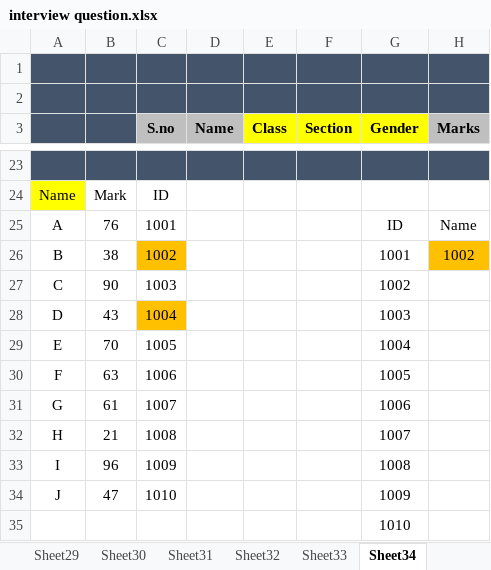
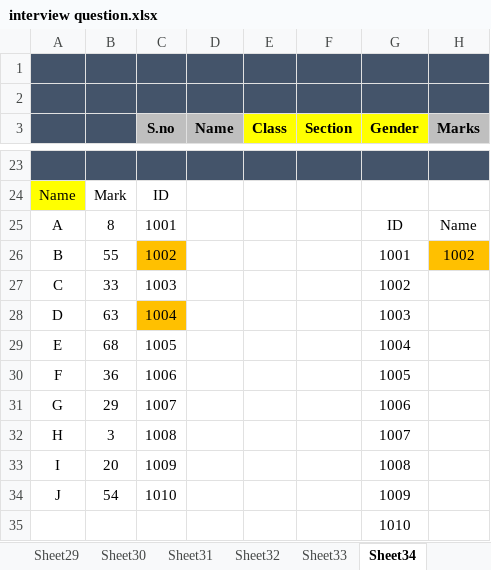
Before and after one commit to prapri77/data-analyst, an Excel workbook: EXCEL/my pratice/interview question.xlsx, sheet Sheet34, drawn as a sheet; only a part is shown, gaps mark what is left out; values as stored, in another font and other column widths than the file's, no borders; charts and pictures not drawn; the diff names each change by its address in the sheet, - before the commit and + after, or states it on an @@ line.

```diff
--- a/EXCEL/my pratice/interview question.xlsx (sheet Sheet34)
+++ b/EXCEL/my pratice/interview question.xlsx (sheet Sheet34)
-B25: 76
+B25: 8
-B26: 38
+B26: 55
-B27: 90
+B27: 33
-B28: 43
+B28: 63
-B29: 70
+B29: 68
-B30: 63
+B30: 36
-B31: 61
+B31: 29
-B32: 21
+B32: 3
-B33: 96
+B33: 20
-B34: 47
+B34: 54
```
Also changed, not shown: sheet Sheet30, sheet Sheet49, other sheet tabs, charts or pictures, EXCEL/class notes/All 65 Tasks (Interview Question).xlsm, 1 other file.
